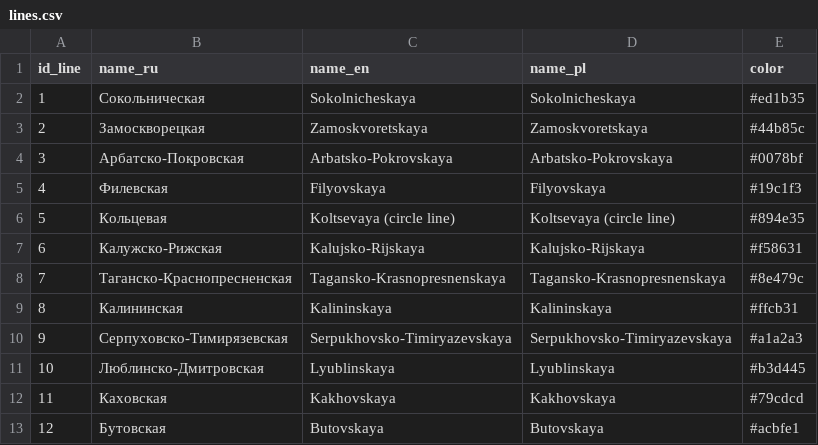
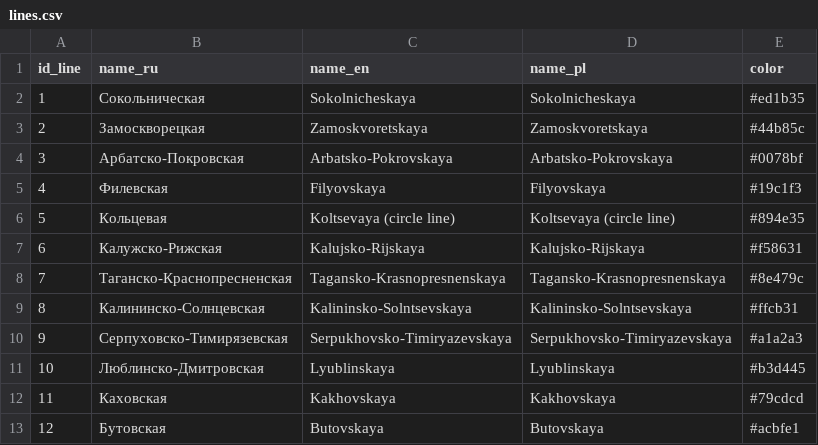
Before and after one commit to nextgis/metro4all, a CSV file: data/msk/lines.csv, drawn as a sheet.

Commit message:
rename Kaliniskaya to Kalininsko-Solntsevskaya

```diff
--- a/data/msk/lines.csv
+++ b/data/msk/lines.csv
@@ -8,3 +8,3 @@ id_line;name_ru;name_en;name_pl;color
 7;Таганско-Краснопресненская;Tagansko-Krasnopresnenskaya;Tagansko-Krasnopresnenskaya;#8e479c
-8;Калининская;Kalininskaya;Kalininskaya;#ffcb31
+8;Калининско-Солнцевская;Kalininsko-Solntsevskaya;Kalininsko-Solntsevskaya;#ffcb31
 9;Серпуховско-Тимирязевская;Serpukhovsko-Timiryazevskaya;Serpukhovsko-Timiryazevskaya;#a1a2a3
```
